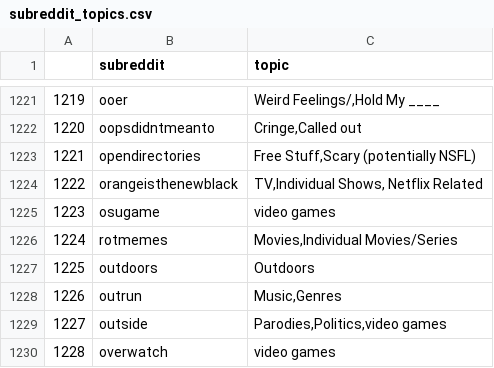
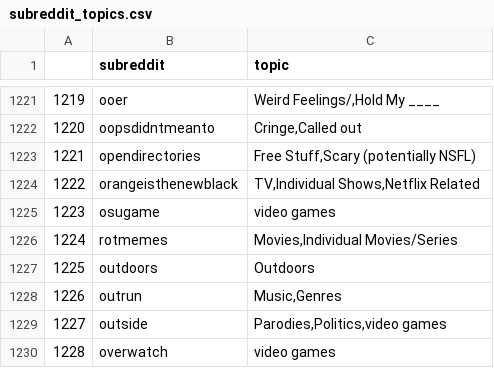
Before and after one commit to jehalley/identifying_topic_specific_trending_words, a CSV file: dash_app/subreddit_topics.csv, drawn as a sheet; only a part is shown, gaps mark what is left out.

Commit message:
fixed space in front of " Netflix Related"

```diff
--- a/dash_app/subreddit_topics.csv
+++ b/dash_app/subreddit_topics.csv
@@ -1223,3 +1223,3 @@
 1221,opendirectories,"Free Stuff,Scary (potentially NSFL)"
-1222,orangeisthenewblack,"TV,Individual Shows, Netflix Related"
+1222,orangeisthenewblack,"TV,Individual Shows,Netflix Related"
 1223,osugame,video games
```
